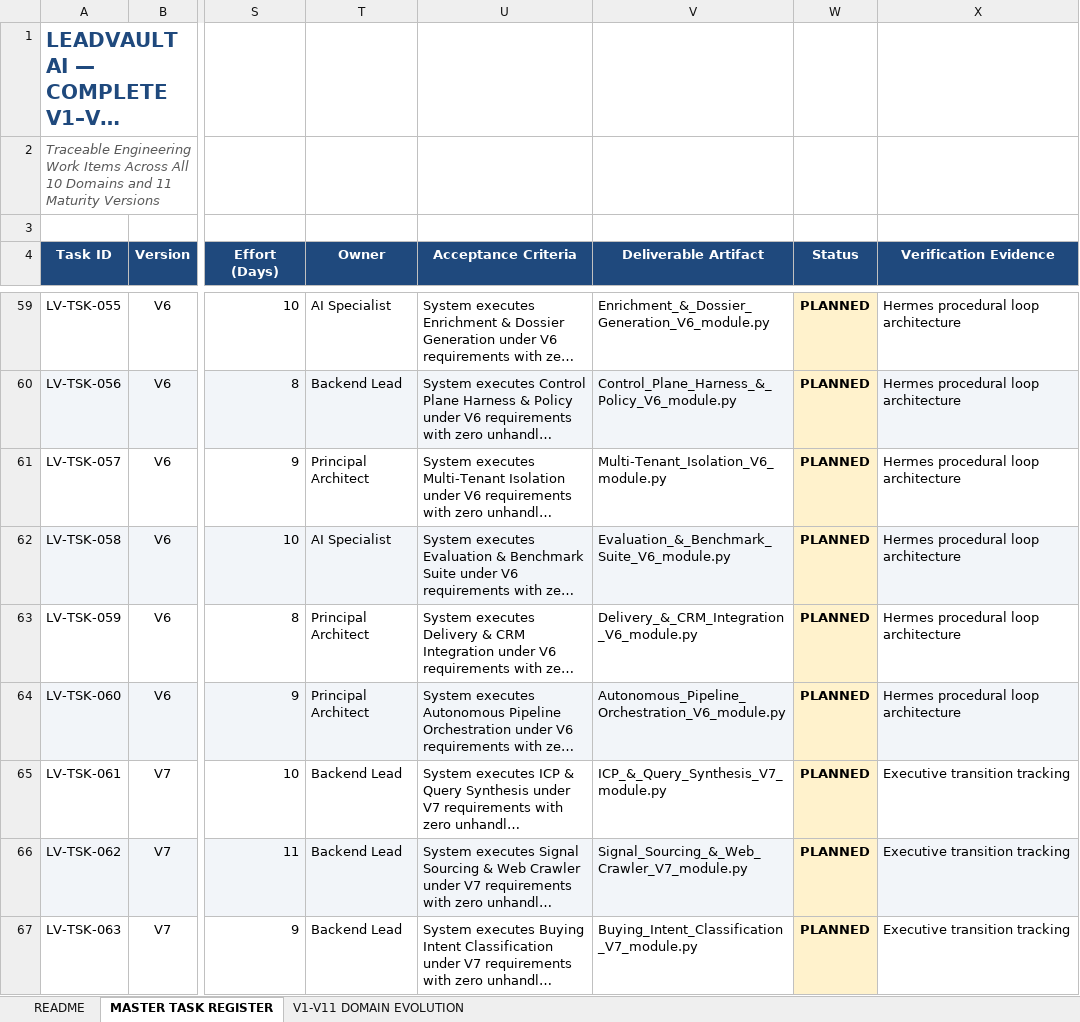
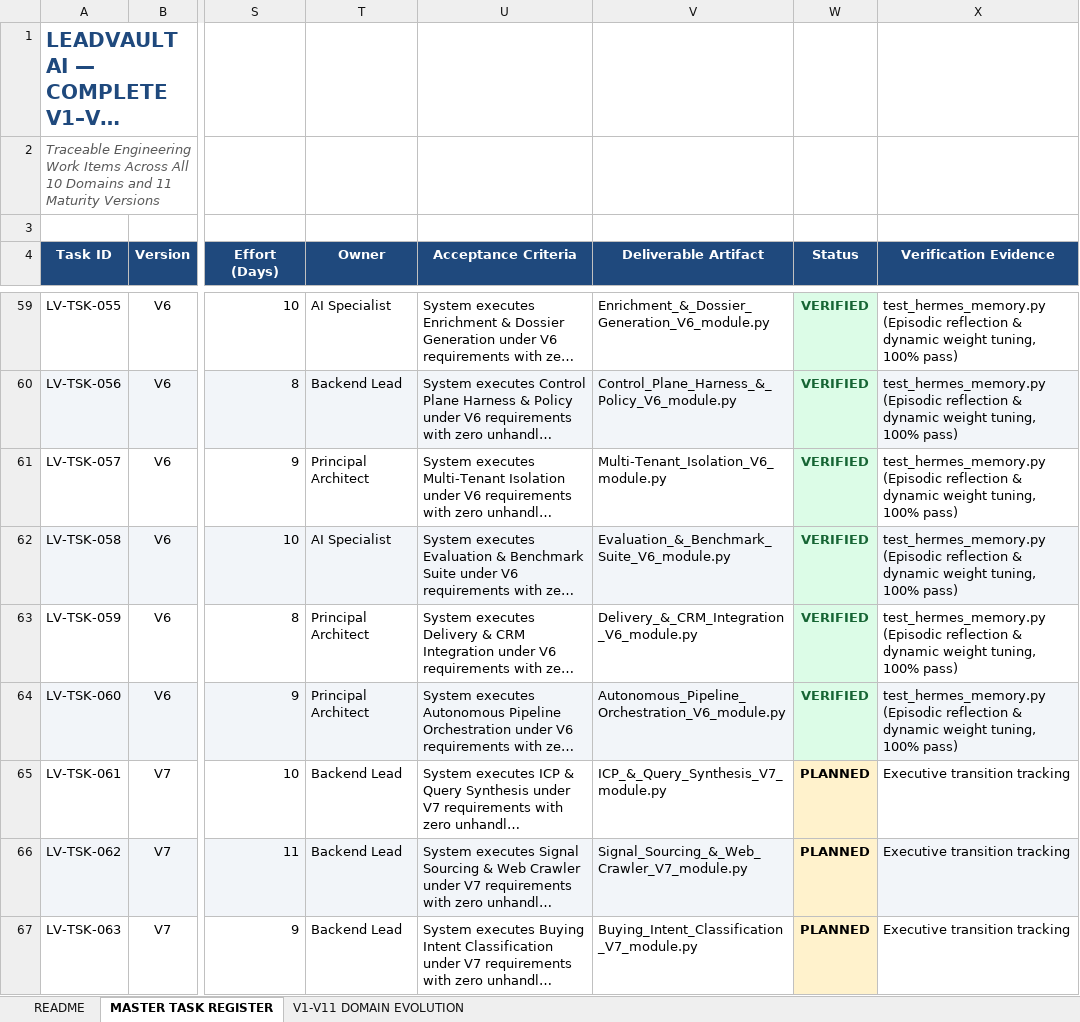
Before and after one commit to saileshpattnaik357-bit/gethireddigital_leadvault, an Excel workbook: docs/planning/excel/LEADVAULT_MASTER_TASK_PLAN_V11.xlsx, sheet MASTER TASK REGISTER, drawn as a sheet; only a part is shown, gaps mark what is left out; long unchanged cells end in …; values as stored, in another font and other column widths than the file's, no borders; the diff covers the shown part only; the diff names each change by its address in the sheet, - before the commit and + after, or states it on an @@ line.

```diff
--- a/docs/planning/excel/LEADVAULT_MASTER_TASK_PLAN_V11.xlsx (sheet MASTER TASK REGISTER)
+++ b/docs/planning/excel/LEADVAULT_MASTER_TASK_PLAN_V11.xlsx (sheet MASTER TASK REGISTER)
@@ W59:W64 fill: #FFF2CC → #DCFCE7, text colour: black → #166534 @@
-W59:W64 (Status): PLANNED
+W59:W64 (Status): VERIFIED
-X59:X64 (Verification Evidence): Hermes procedural loop architecture
+X59:X64 (Verification Evidence): test_hermes_memory.py (Episodic reflection & dynamic weight tuning, 100% pass)
```
Also changed, not shown: 88 edited cells and cell formats elsewhere in this sheet, docs/planning/excel/LEADVAULT_EXECUTION_TRACKER.xlsx, 5 other files.
